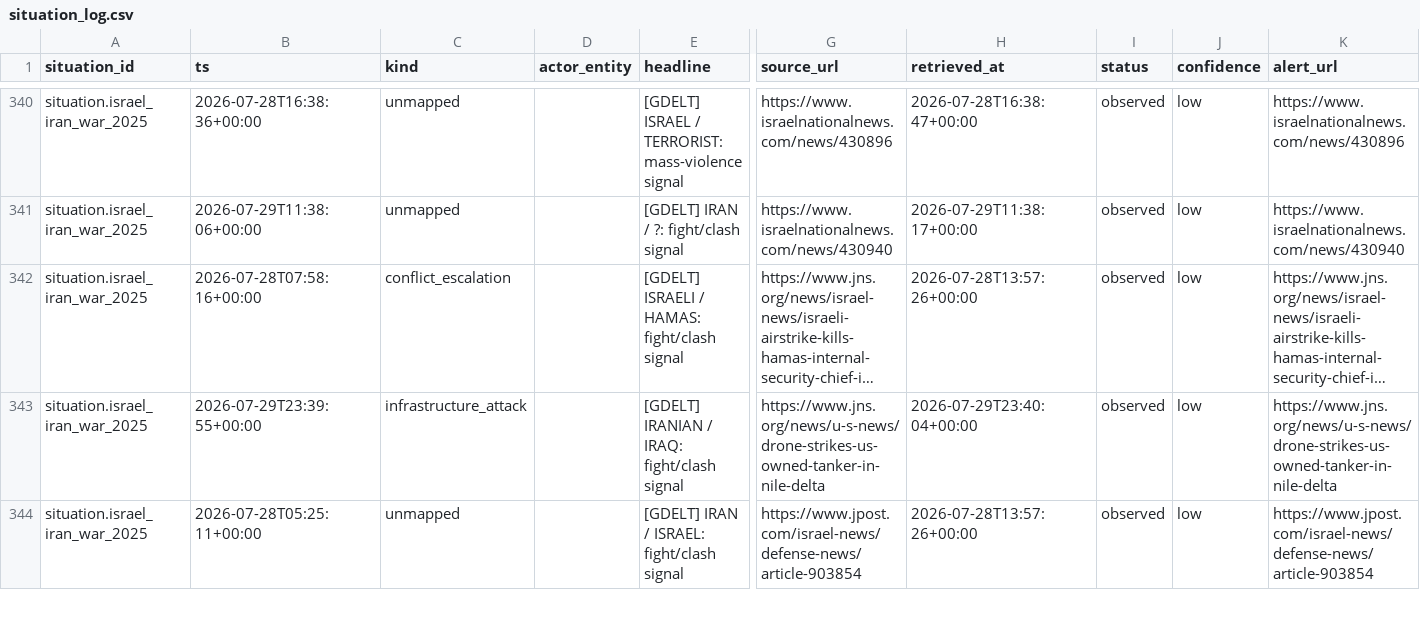
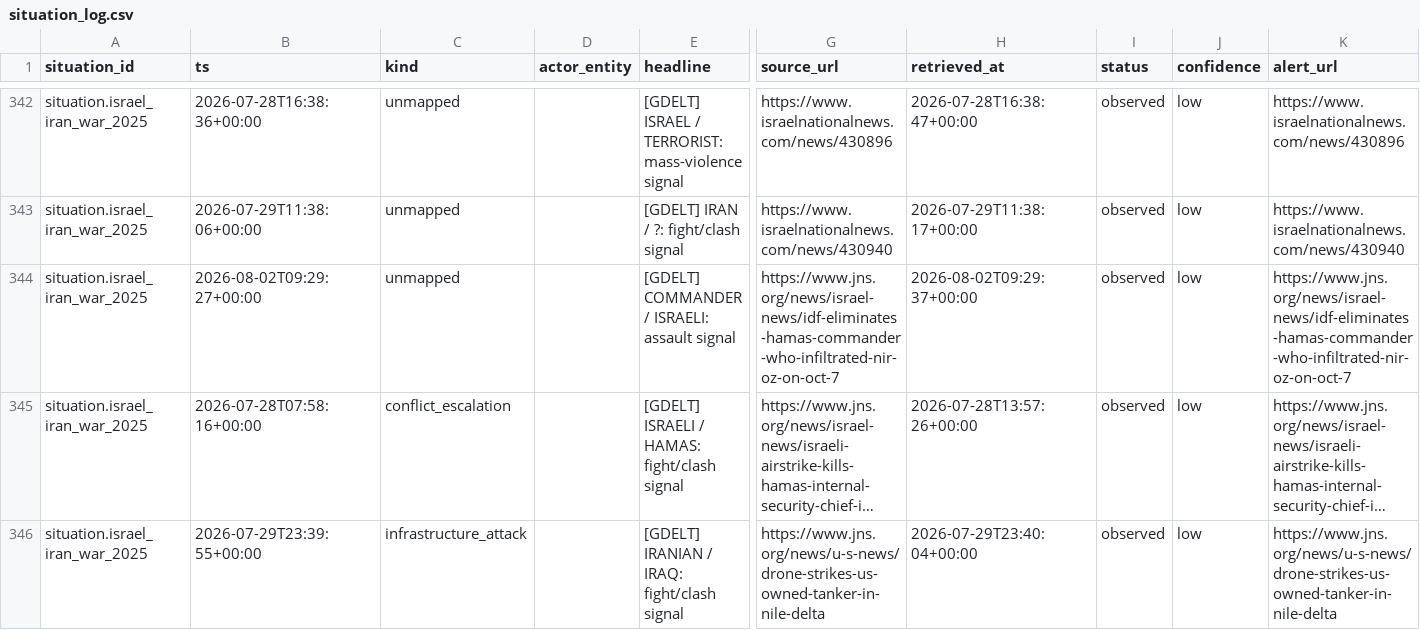
Before and after one commit to josephdelany/ripple-engine, a CSV file: data/state/situation_log.csv, drawn as a sheet; only a part is shown, gaps mark what is left out; the shorter side is filled out with more unchanged rows; long unchanged cells end in …; rows hold the shown columns only; the diff covers the shown part only; the diff names each change by its address in the sheet, - before the commit and + after, or states it on an @@ line.

```diff
--- a/data/state/situation_log.csv
+++ b/data/state/situation_log.csv
+row 344: situation.israel_iran_war_2025 | 2026-08-02T09:29:27+00:00 | unmapped |  | [GDELT] COMMANDER / ISRAELI: assault signal | https://www.jns.org/news/israel-news/idf-eliminates-hamas-commander-who-infiltrated-nir-oz-on-oct-7 | 2026-08-02T09:29:37+00:00 | observed | low | https://www.jns.org/news/israel-news/idf-eliminates-hamas-commander-who-infiltrated-nir-oz-on-oct-7
```
Also changed, not shown: 9 added rows elsewhere in this file, data/alert_queue.csv, 1 other file.
